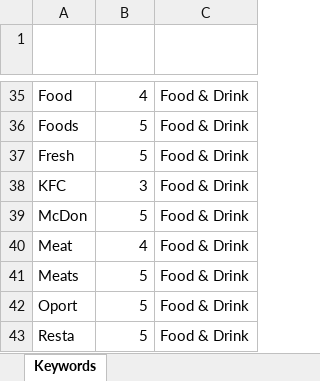
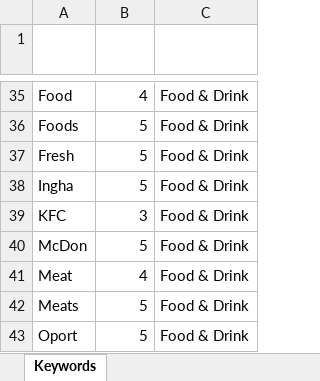
Before and after one commit to Mike-Honey/covid-19-outbreak-paths, an Excel workbook: Cluster Keywords.xlsx, sheet Keywords, drawn as a sheet; only a part is shown, gaps mark what is left out; the shorter side is filled out with more unchanged rows; values as stored, in another font and other column widths than the file's, no borders; conditional formats and table styles not drawn; the diff names each change by its address in the sheet, - before the commit and + after, or states it on an @@ line.

Commit message:
Add files via upload

```diff
--- a/Cluster Keywords.xlsx (sheet Keywords)
+++ b/Cluster Keywords.xlsx (sheet Keywords)
+row 38: Ingha | 5 | Food & Drink
```
